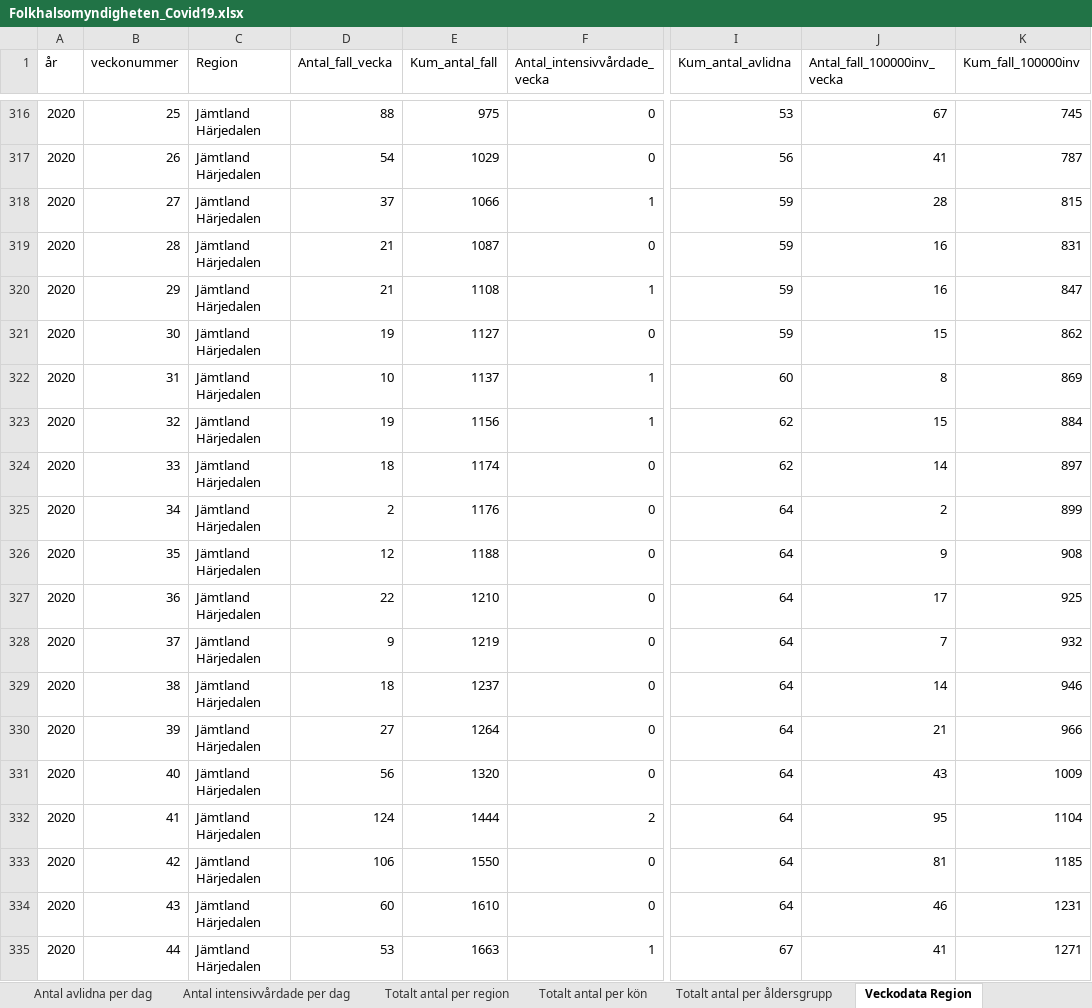
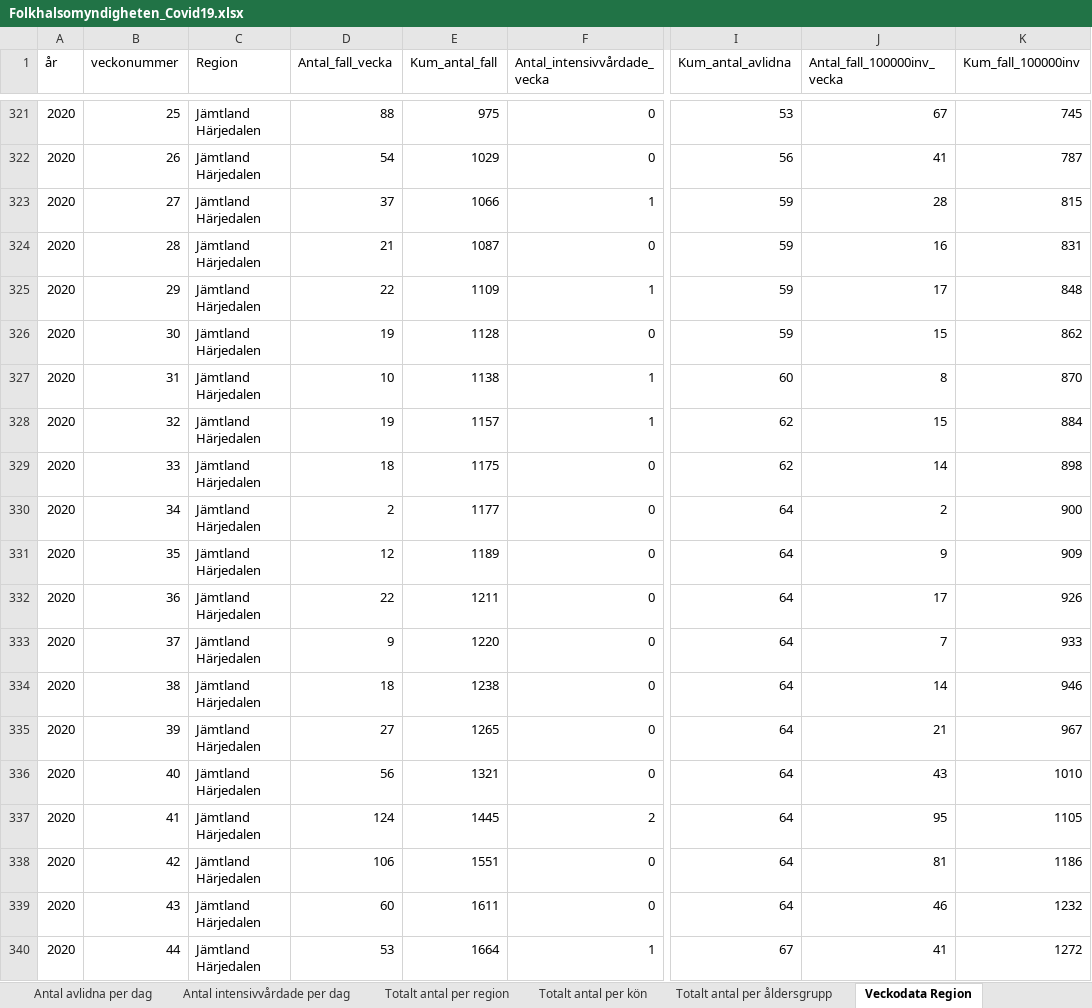
Before and after one commit to andersovelarsson/What-happens-with-covid19-in-the-future.-A-simulation, an Excel workbook: Folkhalsomyndigheten_Covid19.xlsx, sheet Veckodata Region, drawn as a sheet; only a part is shown, gaps mark what is left out; values as stored, in another font and other column widths than the file's, no borders; addresses are those after the commit; the diff covers the shown part only; the diff names each change by its address in the sheet, - before the commit and + after, or states it on an @@ line.

```diff
--- a/Folkhalsomyndigheten_Covid19.xlsx (sheet Veckodata Region)
+++ b/Folkhalsomyndigheten_Covid19.xlsx (sheet Veckodata Region)
-D325 (Antal_fall_vecka): 21
+D325 (Antal_fall_vecka): 22
-E325 (Kum_antal_fall): 1108
+E325 (Kum_antal_fall): 1109
-J325 (Antal_fall_100000inv_vecka): 16
+J325 (Antal_fall_100000inv_vecka): 17
-K325 (Kum_fall_100000inv): 847
+K325 (Kum_fall_100000inv): 848
-E326 (Kum_antal_fall): 1127
+E326 (Kum_antal_fall): 1128
-E327 (Kum_antal_fall): 1137
+E327 (Kum_antal_fall): 1138
-K327 (Kum_fall_100000inv): 869
+K327 (Kum_fall_100000inv): 870
-E328 (Kum_antal_fall): 1156
+E328 (Kum_antal_fall): 1157
-E329 (Kum_antal_fall): 1174
+E329 (Kum_antal_fall): 1175
-K329 (Kum_fall_100000inv): 897
+K329 (Kum_fall_100000inv): 898
-E330 (Kum_antal_fall): 1176
+E330 (Kum_antal_fall): 1177
-K330 (Kum_fall_100000inv): 899
+K330 (Kum_fall_100000inv): 900
-E331 (Kum_antal_fall): 1188
+E331 (Kum_antal_fall): 1189
-K331 (Kum_fall_100000inv): 908
+K331 (Kum_fall_100000inv): 909
-E332 (Kum_antal_fall): 1210
+E332 (Kum_antal_fall): 1211
-K332 (Kum_fall_100000inv): 925
+K332 (Kum_fall_100000inv): 926
-E333 (Kum_antal_fall): 1219
+E333 (Kum_antal_fall): 1220
-K333 (Kum_fall_100000inv): 932
+K333 (Kum_fall_100000inv): 933
-E334 (Kum_antal_fall): 1237
+E334 (Kum_antal_fall): 1238
-E335 (Kum_antal_fall): 1264
+E335 (Kum_antal_fall): 1265
-K335 (Kum_fall_100000inv): 966
+K335 (Kum_fall_100000inv): 967
-E336 (Kum_antal_fall): 1320
+E336 (Kum_antal_fall): 1321
-K336 (Kum_fall_100000inv): 1009
+K336 (Kum_fall_100000inv): 1010
-E337 (Kum_antal_fall): 1444
+E337 (Kum_antal_fall): 1445
-K337 (Kum_fall_100000inv): 1104
+K337 (Kum_fall_100000inv): 1105
-E338 (Kum_antal_fall): 1550
+E338 (Kum_antal_fall): 1551
-K338 (Kum_fall_100000inv): 1185
+K338 (Kum_fall_100000inv): 1186
-E339 (Kum_antal_fall): 1610
+E339 (Kum_antal_fall): 1611
-K339 (Kum_fall_100000inv): 1231
+K339 (Kum_fall_100000inv): 1232
-E340 (Kum_antal_fall): 1663
+E340 (Kum_antal_fall): 1664
-K340 (Kum_fall_100000inv): 1271
+K340 (Kum_fall_100000inv): 1272
```
Also changed, not shown: 21 added rows and 580 edited cells elsewhere in this sheet, sheet Veckodata Kommun_stadsdel, sheet Antal per dag region, sheet Veckodata Riket, sheet Totalt antal per region, sheet Antal avlidna per dag, sheet Totalt antal per åldersgrupp, 2 more sheets, other sheet tabs, 1 other file.
